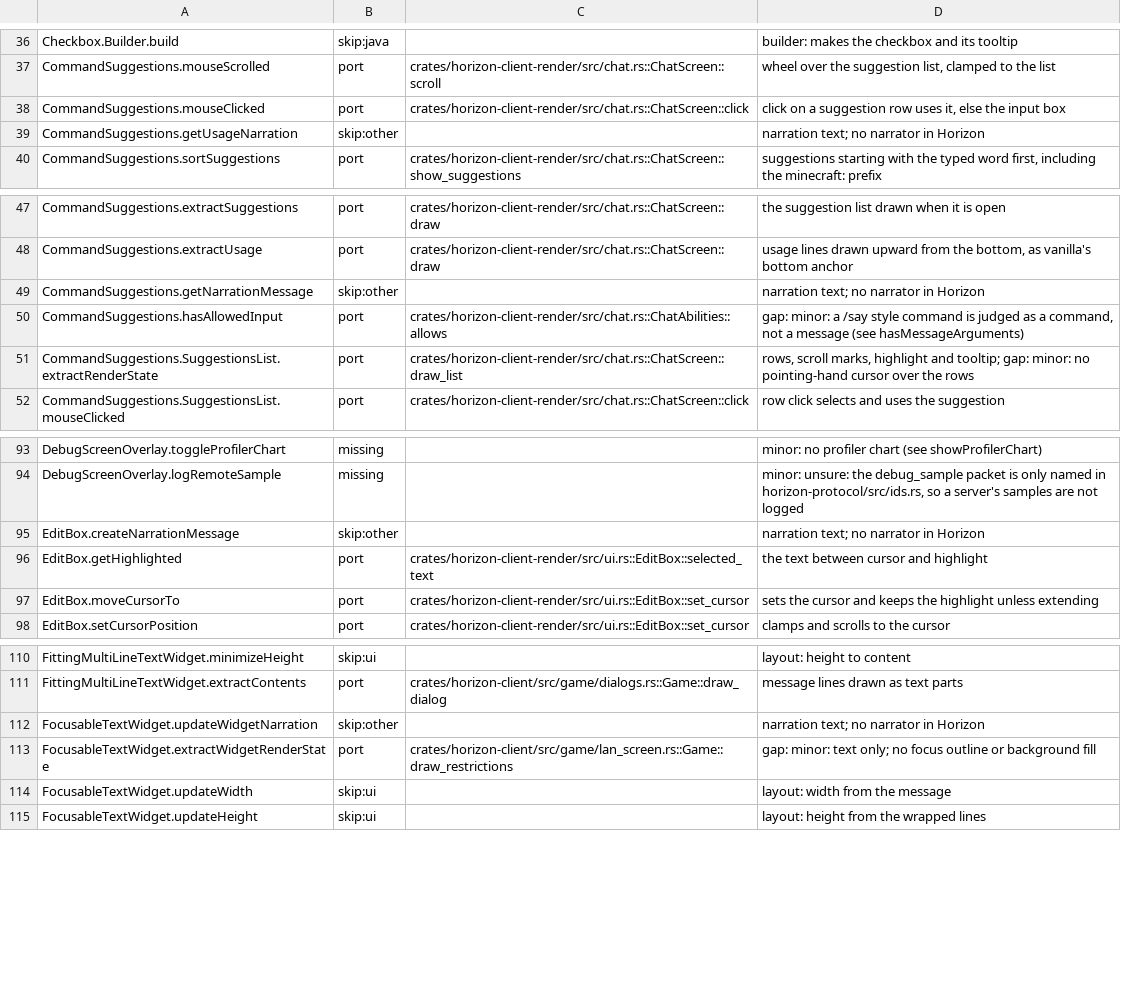
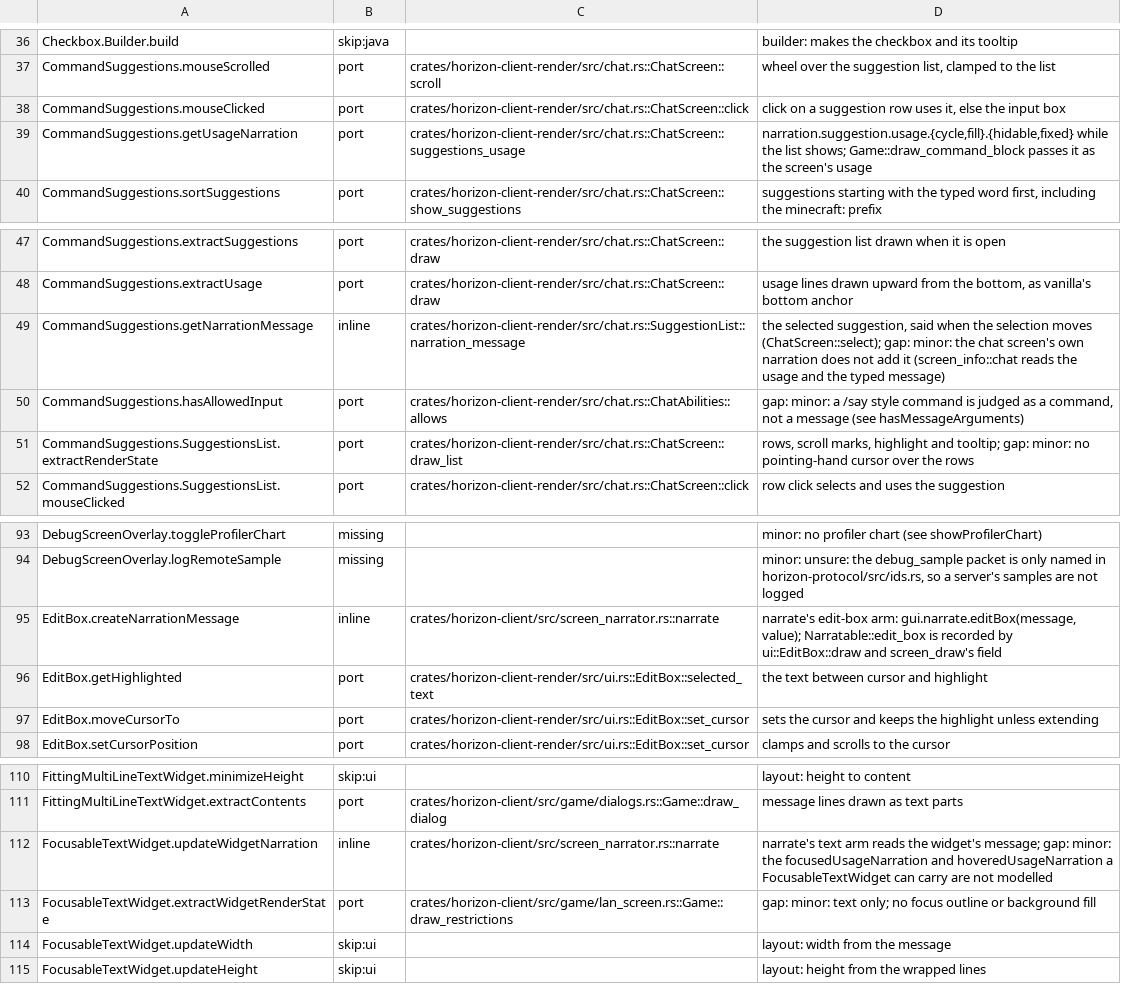
Before and after one commit to bunchy7s/horizon-offline, a TSV file: tools/port_map/client2-010.tsv, drawn as a sheet; only a part is shown, gaps mark what is left out; the diff covers the shown part only.

Commit message:
Port map: client2-010's widget narration rows cite the narrator
Thirteen rows said Horizon has no narrator. The narrator exists, so each
row now names the fn or arm that answers it: narrate's checkbox, cycle,
edit-box, text, container-list and list arms, narrate_row, the lock
button's narration in lan_screen.rs, the stats screen's item row, and the
command suggestions' three narration fns in chat.rs.

```diff
--- a/tools/port_map/client2-010.tsv
+++ b/tools/port_map/client2-010.tsv
@@ -38,3 +38,3 @@ CommandSuggestions.mouseScrolled	port	crates/horizon-client-render/src/chat.rs::
 CommandSuggestions.mouseClicked	port	crates/horizon-client-render/src/chat.rs::ChatScreen::click	click on a suggestion row uses it, else the input box
-CommandSuggestions.getUsageNarration	skip:other		narration text; no narrator in Horizon
+CommandSuggestions.getUsageNarration	port	crates/horizon-client-render/src/chat.rs::ChatScreen::suggestions_usage	narration.suggestion.usage.{cycle,fill}.{hidable,fixed} while the list shows; Game::draw_command_block passes it as the screen's usage
 CommandSuggestions.sortSuggestions	port	crates/horizon-client-render/src/chat.rs::ChatScreen::show_suggestions	suggestions starting with the typed word first, including the minecraft: prefix
@@ -48,3 +48,3 @@ CommandSuggestions.extractSuggestions	port	crates/horizon-client-render/src/chat
 CommandSuggestions.extractUsage	port	crates/horizon-client-render/src/chat.rs::ChatScreen::draw	usage lines drawn upward from the bottom, as vanilla's bottom anchor
-CommandSuggestions.getNarrationMessage	skip:other		narration text; no narrator in Horizon
+CommandSuggestions.getNarrationMessage	inline	crates/horizon-client-render/src/chat.rs::SuggestionList::narration_message	the selected suggestion, said when the selection moves (ChatScreen::select); gap: minor: the chat screen's own narration does not add it (screen_info::chat reads the usage and the typed message)
 CommandSuggestions.hasAllowedInput	port	crates/horizon-client-render/src/chat.rs::ChatAbilities::allows	gap: minor: a /say style command is judged as a command, not a message (see hasMessageArguments)
@@ -94,3 +94,3 @@ DebugScreenOverlay.toggleProfilerChart	missing		minor: no profiler chart (see sh
 DebugScreenOverlay.logRemoteSample	missing		minor: unsure: the debug_sample packet is only named in horizon-protocol/src/ids.rs, so a server's samples are not logged
-EditBox.createNarrationMessage	skip:other		narration text; no narrator in Horizon
+EditBox.createNarrationMessage	inline	crates/horizon-client/src/screen_narrator.rs::narrate	narrate's edit-box arm: gui.narrate.editBox(message, value); Narratable::edit_box is recorded by ui::EditBox::draw and screen_draw's field
 EditBox.getHighlighted	port	crates/horizon-client-render/src/ui.rs::EditBox::selected_text	the text between cursor and highlight
@@ -111,3 +111,3 @@ FittingMultiLineTextWidget.minimizeHeight	skip:ui		layout: height to content
 FittingMultiLineTextWidget.extractContents	port	crates/horizon-client/src/game/dialogs.rs::Game::draw_dialog	message lines drawn as text parts
-FocusableTextWidget.updateWidgetNarration	skip:other		narration text; no narrator in Horizon
+FocusableTextWidget.updateWidgetNarration	inline	crates/horizon-client/src/screen_narrator.rs::narrate	narrate's text arm reads the widget's message; gap: minor: the focusedUsageNarration and hoveredUsageNarration a FocusableTextWidget can carry are not modelled
 FocusableTextWidget.extractWidgetRenderState	port	crates/horizon-client/src/game/lan_screen.rs::Game::draw_restrictions	gap: minor: text only; no focus outline or background fill
```
Also changed, not shown: 27 edited cells elsewhere in this file.
